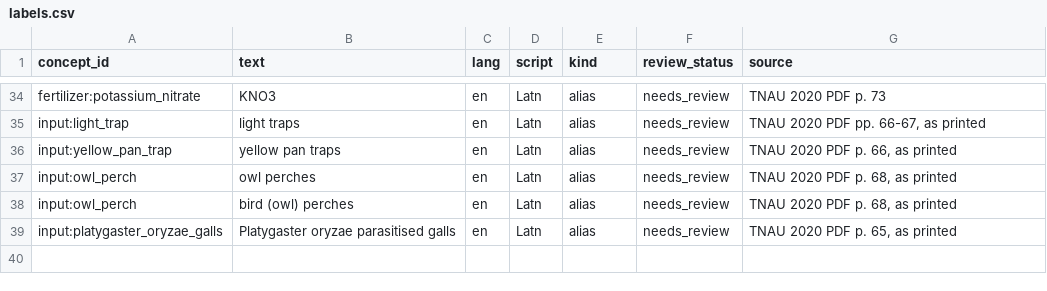
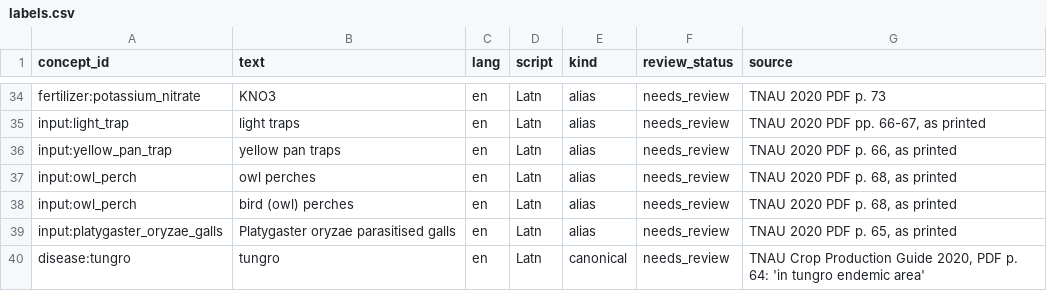
Before and after one commit to ShivaanshGusain/CropBot, a CSV file: concepts/labels.csv, drawn as a sheet; only a part is shown, gaps mark what is left out; the diff names each change by its address in the sheet, - before the commit and + after, or states it on an @@ line.

Commit message:
concepts: approve disease:tungro (moved from concepts/proposed, needs_review)

```diff
--- a/concepts/labels.csv
+++ b/concepts/labels.csv
+row 40: disease:tungro | tungro | en | Latn | canonical | needs_review | TNAU Crop Production Guide 2020, PDF p. 64: 'in tungro endemic area'
```
Also changed, not shown: 3 other files.
